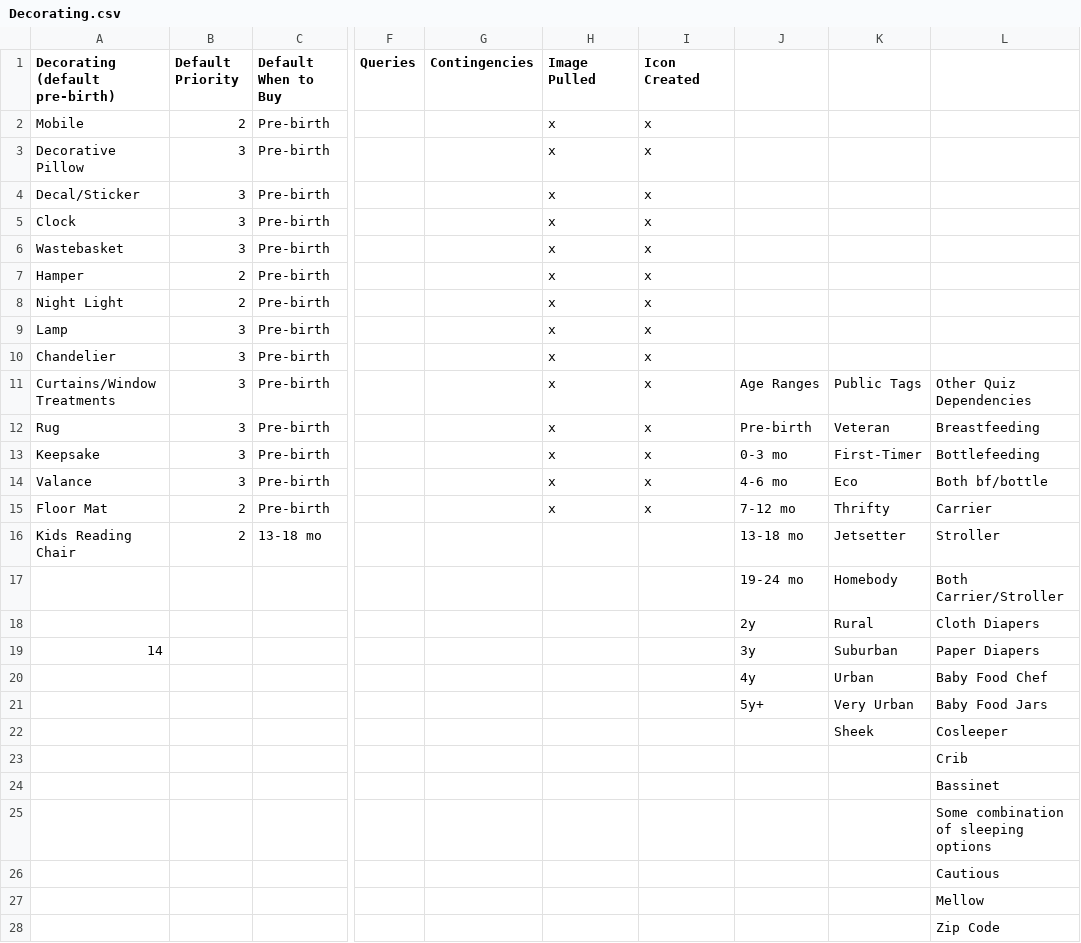
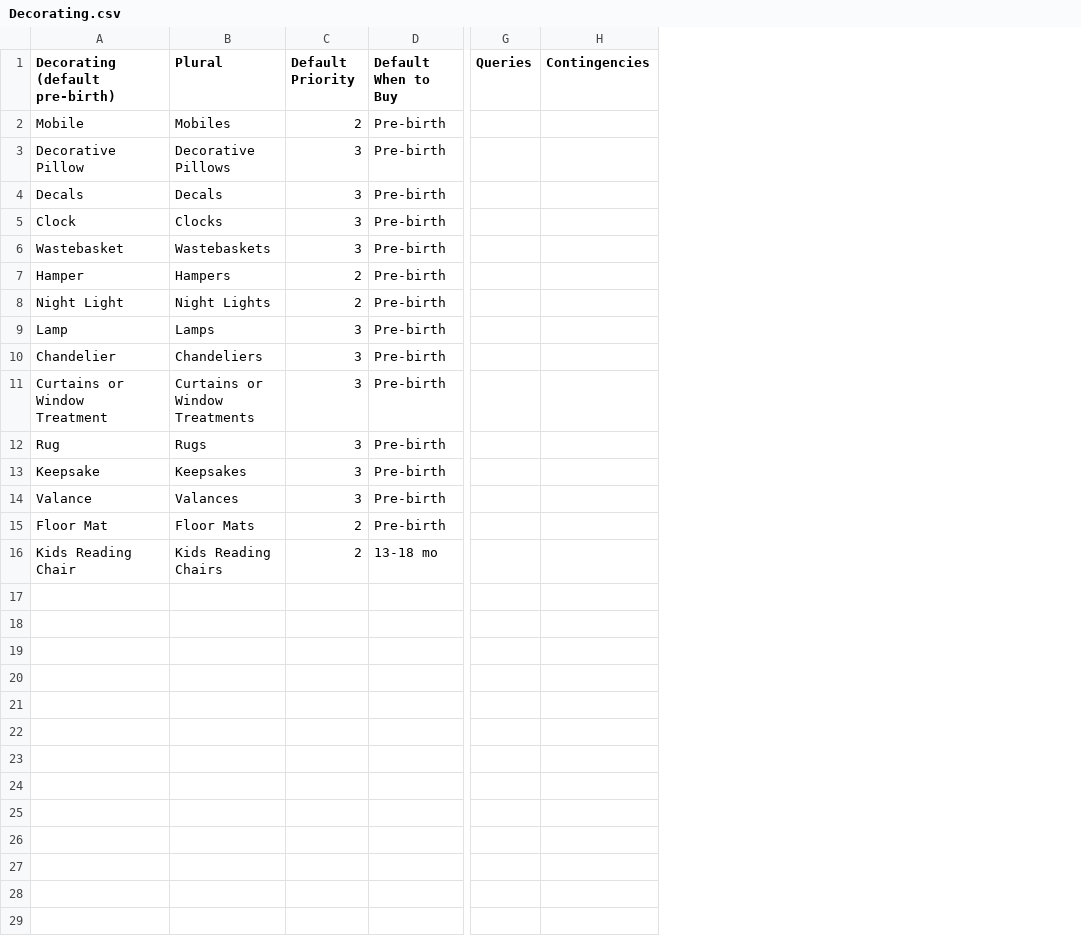
Before and after one commit to aschiavoni/mamajamas, a CSV file: db/seeds/Decorating.csv, drawn as a sheet; only a part is shown, gaps mark what is left out; removed rows and columns are numbered as before the commit, all else as after; rows hold the shown columns only; the diff names each change by its address in the sheet, - before the commit and + after, or states it on an @@ line.

```diff
--- a/db/seeds/Decorating.csv
+++ b/db/seeds/Decorating.csv
+column B (Plural), rows 2-16: Mobiles | Decorative Pillows | Decals | Clocks | Wastebaskets | Hampers | Night Lights | Lamps | Chandeliers | Curtains or Window Treatments | Rugs | Keepsakes | Valances | Floor Mats | Kids Reading Chairs
-column H (Image Pulled), rows 2-15: all x
-column I (Icon Created), rows 2-15: all x
-column J, rows 11-16: Age Ranges | Pre-birth | 0-3 mo | 4-6 mo | 7-12 mo | 13-18 mo
-column K, rows 11-16: Public Tags | Veteran | First-Timer | Eco | Thrifty | Jetsetter
-column L, rows 11-16: Other Quiz Dependencies | Breastfeeding | Bottlefeeding | Both bf/bottle | Carrier | Stroller
-A4 (Decorating (default pre-birth)): Decal/Sticker
+A4 (Decorating (default pre-birth)): Decals
-A11 (Decorating (default pre-birth)): Curtains/Window Treatments
+A11 (Decorating (default pre-birth)): Curtains or Window Treatment
-row 17:  |  |  |  |  |  |  | 19-24 mo | Homebody | Both Carrier/Stroller
-row 18:  |  |  |  |  |  |  | 2y | Rural | Cloth Diapers
-row 19: 14 |  |  |  |  |  |  | 3y | Suburban | Paper Diapers
-row 20:  |  |  |  |  |  |  | 4y | Urban | Baby Food Chef
-row 21:  |  |  |  |  |  |  | 5y+ | Very Urban | Baby Food Jars
-row 22:  |  |  |  |  |  |  |  | Sheek | Cosleeper
-row 23:  |  |  |  |  |  |  |  |  | Crib
-row 24:  |  |  |  |  |  |  |  |  | Bassinet
-row 25:  |  |  |  |  |  |  |  |  | Some combination of sleeping options
-row 26:  |  |  |  |  |  |  |  |  | Cautious
-row 27:  |  |  |  |  |  |  |  |  | Mellow
-row 28:  |  |  |  |  |  |  |  |  | Zip Code
```
Also changed, not shown: db/seeds/Clothing.csv, db/seeds/Feeding.csv, 14 other files.
